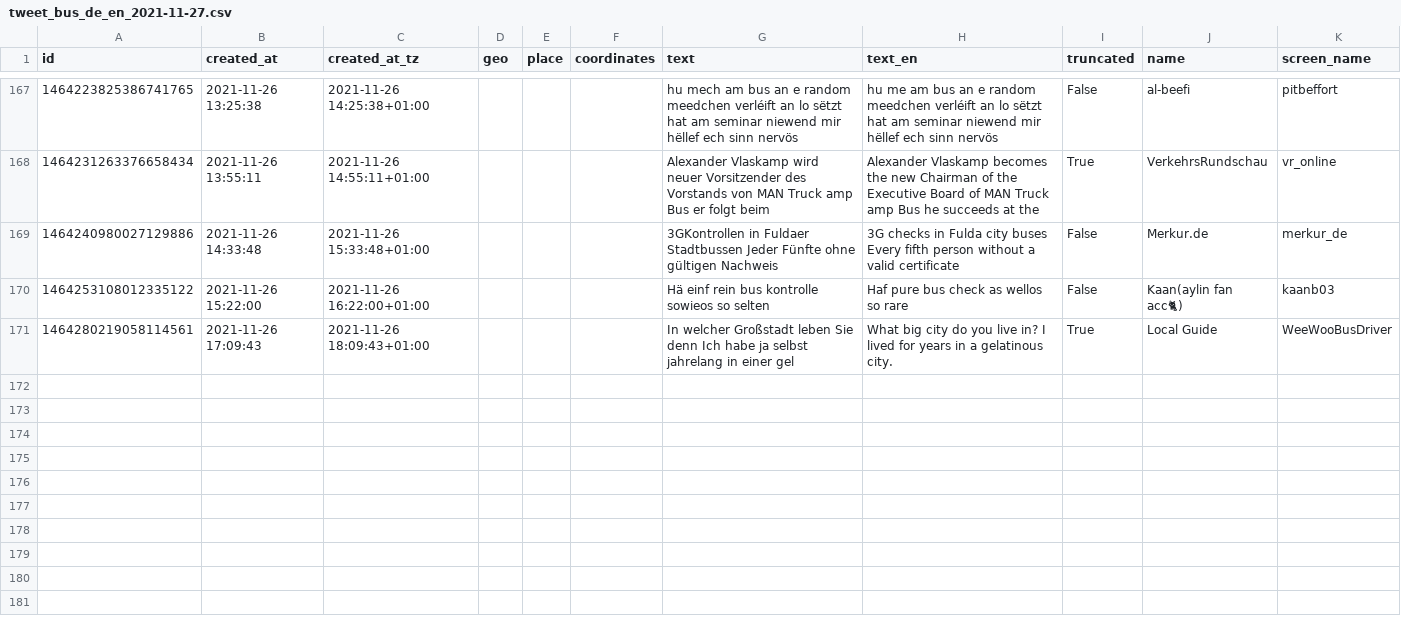
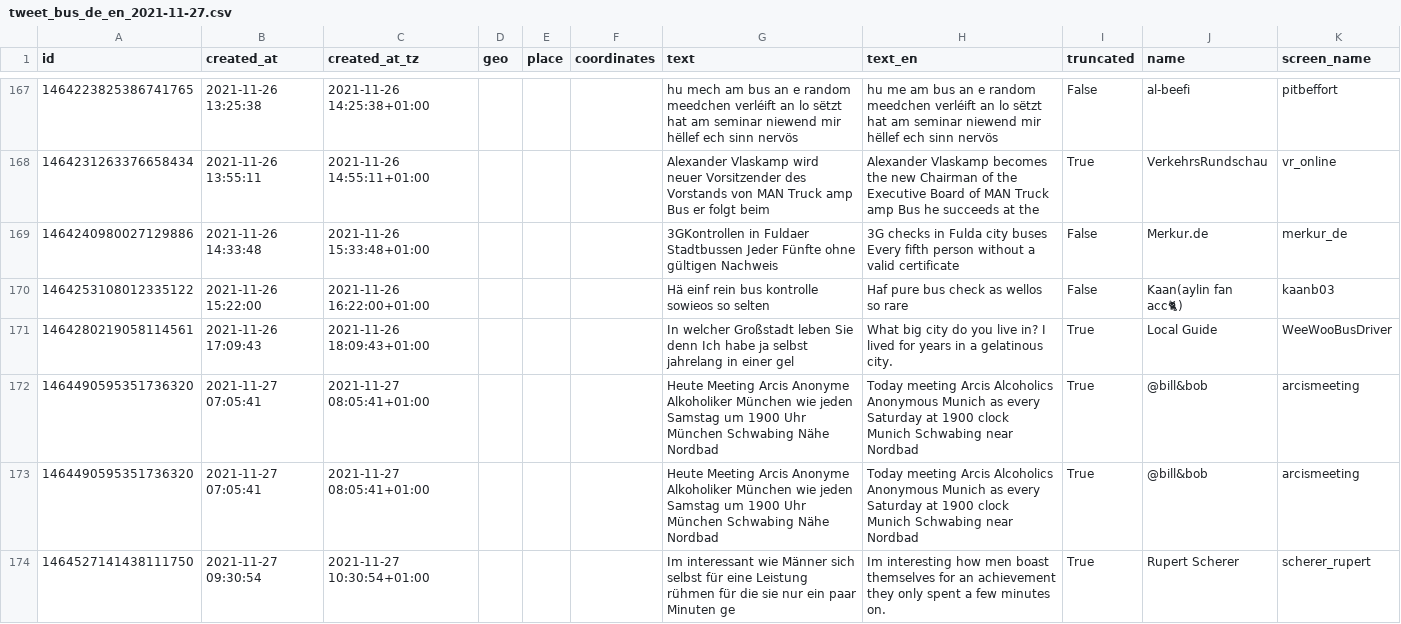
Before and after one commit to megnergit/MunichBusService_Heroku_S2, a CSV file: data/tweet_bus_de_en_2021-11-27.csv, drawn as a sheet; only a part is shown, gaps mark what is left out; ↵ is a line break in a cell; the diff covers the shown part only; the diff names each change by its address in the sheet, - before the commit and + after, or states it on an @@ line.

```diff
--- a/data/tweet_bus_de_en_2021-11-27.csv
+++ b/data/tweet_bus_de_en_2021-11-27.csv
+row 172: 1464490595351736320 | 2021-11-27 07:05:41 | 2021-11-27 08:05:41+01:00 |  |  |  | Heute Meeting Arcis Anonyme Alkoholiker München wie jeden Samstag um 1900 Uhr ↵ München Schwabing Nähe Nordbad | Today meeting Arcis Alcoholics Anonymous Munich as every Saturday at 1900 clock ↵ Munich Schwabing near Nordbad | True | @bill&bob | arcismeeting
+row 173: 1464490595351736320 | 2021-11-27 07:05:41 | 2021-11-27 08:05:41+01:00 |  |  |  | Heute Meeting Arcis Anonyme Alkoholiker München wie jeden Samstag um 1900 Uhr ↵ München Schwabing Nähe Nordbad | Today meeting Arcis Alcoholics Anonymous Munich as every Saturday at 1900 clock ↵ Munich Schwabing near Nordbad | True | @bill&bob | arcismeeting
+row 174: 1464527141438111750 | 2021-11-27 09:30:54 | 2021-11-27 10:30:54+01:00 |  |  |  | Im interessant wie Männer sich selbst für eine Leistung rühmen für die sie nur ein paar Minuten ge | Im interesting how men boast themselves for an achievement they only spent a few minutes on. | True | Rupert Scherer | scherer_rupert
```
Also changed, not shown: 3 added rows elsewhere in this file, data/mbs_geo.csv, data/mbs_kex.csv, 9 other files.
